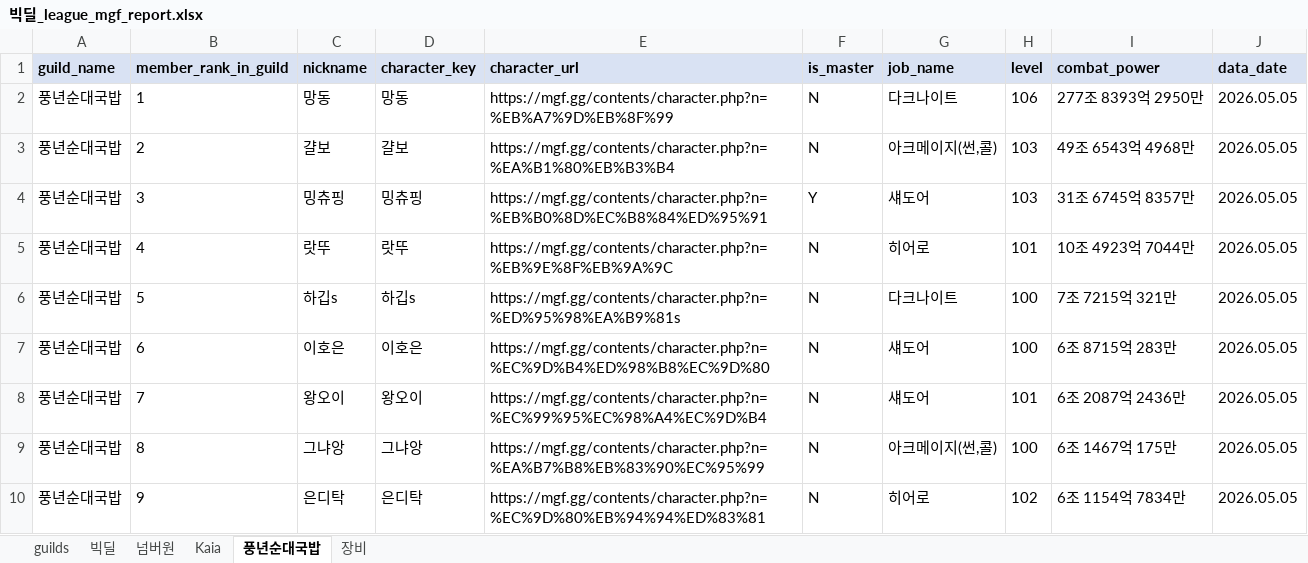
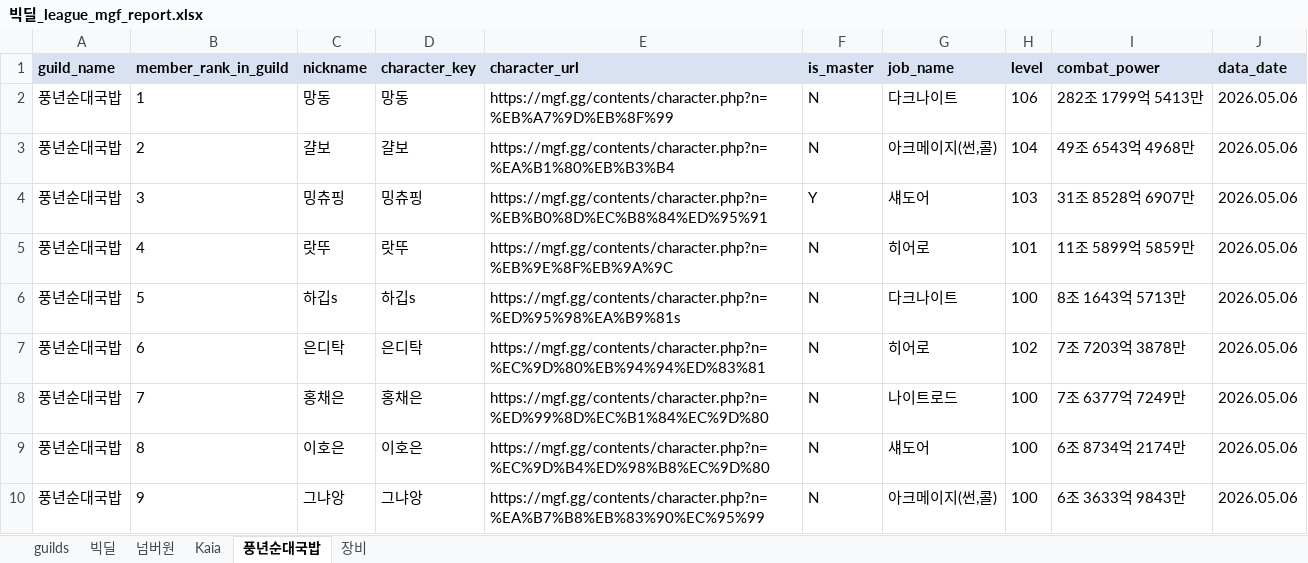
Before and after one commit to pogas/mgf_guild_match, an Excel workbook: reports/빅딜/빅딜_league_mgf_report.xlsx, sheet 풍년순대국밥, drawn as a sheet; only a part is shown; values as stored, in another font and other column widths than the file's, no borders; the diff covers the shown part only; the diff names each change by its address in the sheet, - before the commit and + after, or states it on an @@ line.

```diff
--- a/reports/빅딜/빅딜_league_mgf_report.xlsx (sheet 풍년순대국밥)
+++ b/reports/빅딜/빅딜_league_mgf_report.xlsx (sheet 풍년순대국밥)
-I2 (combat_power): 277조 8393억 2950만
+I2 (combat_power): 282조 1799억 5413만
-J2:J10 (data_date): 2026.05.05
+J2:J10 (data_date): 2026.05.06
-H3 (level): 103
+H3 (level): 104
-I4 (combat_power): 31조 6745억 8357만
+I4 (combat_power): 31조 8528억 6907만
-I5 (combat_power): 10조 4923억 7044만
+I5 (combat_power): 11조 5899억 5859만
-I6 (combat_power): 7조 7215억 321만
+I6 (combat_power): 8조 1643억 5713만
-C7 (nickname): 이호은
+C7 (nickname): 은디탁
-D7 (character_key): 이호은
+D7 (character_key): 은디탁
-E7 (character_url): https://mgf.gg/contents/character.php?n=%EC%9D%B4%ED%98%B8%EC%9D%80
+E7 (character_url): https://mgf.gg/contents/character.php?n=%EC%9D%80%EB%94%94%ED%83%81
-G7 (job_name): 섀도어
+G7 (job_name): 히어로
-H7 (level): 100
+H7 (level): 102
-I7 (combat_power): 6조 8715억 283만
+I7 (combat_power): 7조 7203억 3878만
-C8 (nickname): 왕오이
+C8 (nickname): 홍채은
-D8 (character_key): 왕오이
+D8 (character_key): 홍채은
-E8 (character_url): https://mgf.gg/contents/character.php?n=%EC%99%95%EC%98%A4%EC%9D%B4
+E8 (character_url): https://mgf.gg/contents/character.php?n=%ED%99%8D%EC%B1%84%EC%9D%80
-G8 (job_name): 섀도어
+G8 (job_name): 나이트로드
-H8 (level): 101
+H8 (level): 100
-I8 (combat_power): 6조 2087억 2436만
+I8 (combat_power): 7조 6377억 7249만
-C9 (nickname): 그냐앙
+C9 (nickname): 이호은
-D9 (character_key): 그냐앙
+D9 (character_key): 이호은
-E9 (character_url): https://mgf.gg/contents/character.php?n=%EA%B7%B8%EB%83%90%EC%95%99
+E9 (character_url): https://mgf.gg/contents/character.php?n=%EC%9D%B4%ED%98%B8%EC%9D%80
-G9 (job_name): 아크메이지(썬,콜)
+G9 (job_name): 섀도어
-I9 (combat_power): 6조 1467억 175만
+I9 (combat_power): 6조 8734억 2174만
-C10 (nickname): 은디탁
+C10 (nickname): 그냐앙
-D10 (character_key): 은디탁
+D10 (character_key): 그냐앙
-E10 (character_url): https://mgf.gg/contents/character.php?n=%EC%9D%80%EB%94%94%ED%83%81
+E10 (character_url): https://mgf.gg/contents/character.php?n=%EA%B7%B8%EB%83%90%EC%95%99
-G10 (job_name): 히어로
+G10 (job_name): 아크메이지(썬,콜)
-H10 (level): 102
+H10 (level): 100
-I10 (combat_power): 6조 1154억 7834만
+I10 (combat_power): 6조 3633억 9843만
```
Also changed, not shown: 2 added rows and 78 edited cells elsewhere in this sheet, sheet 넘버원, sheet Kaia, sheet 빅딜, sheet 장비, sheet guilds, reports/빅딜/빅딜_training_mgf_report.xlsx, reports/셀린느/셀린느_league_mgf_report.xlsx, 34 other files.
